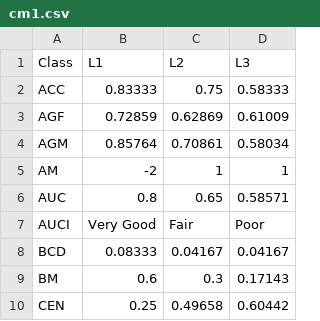
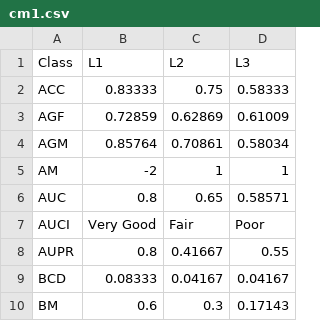
Before and after one commit to sepandhaghighi/pycm, a CSV file: Document/Document_Files/cm1.csv, drawn as a sheet; only a part is shown; the shorter side is filled out with more unchanged rows; the diff names each change by its address in the sheet, - before the commit and + after, or states it on an @@ line.

Commit message:
doc : Document and examples updated for version 2.4

```diff
--- a/Document/Document_Files/cm1.csv
+++ b/Document/Document_Files/cm1.csv
+row 8: AUPR | 0.8 | 0.41667 | 0.55
```
Also changed, not shown: 23 other files.
